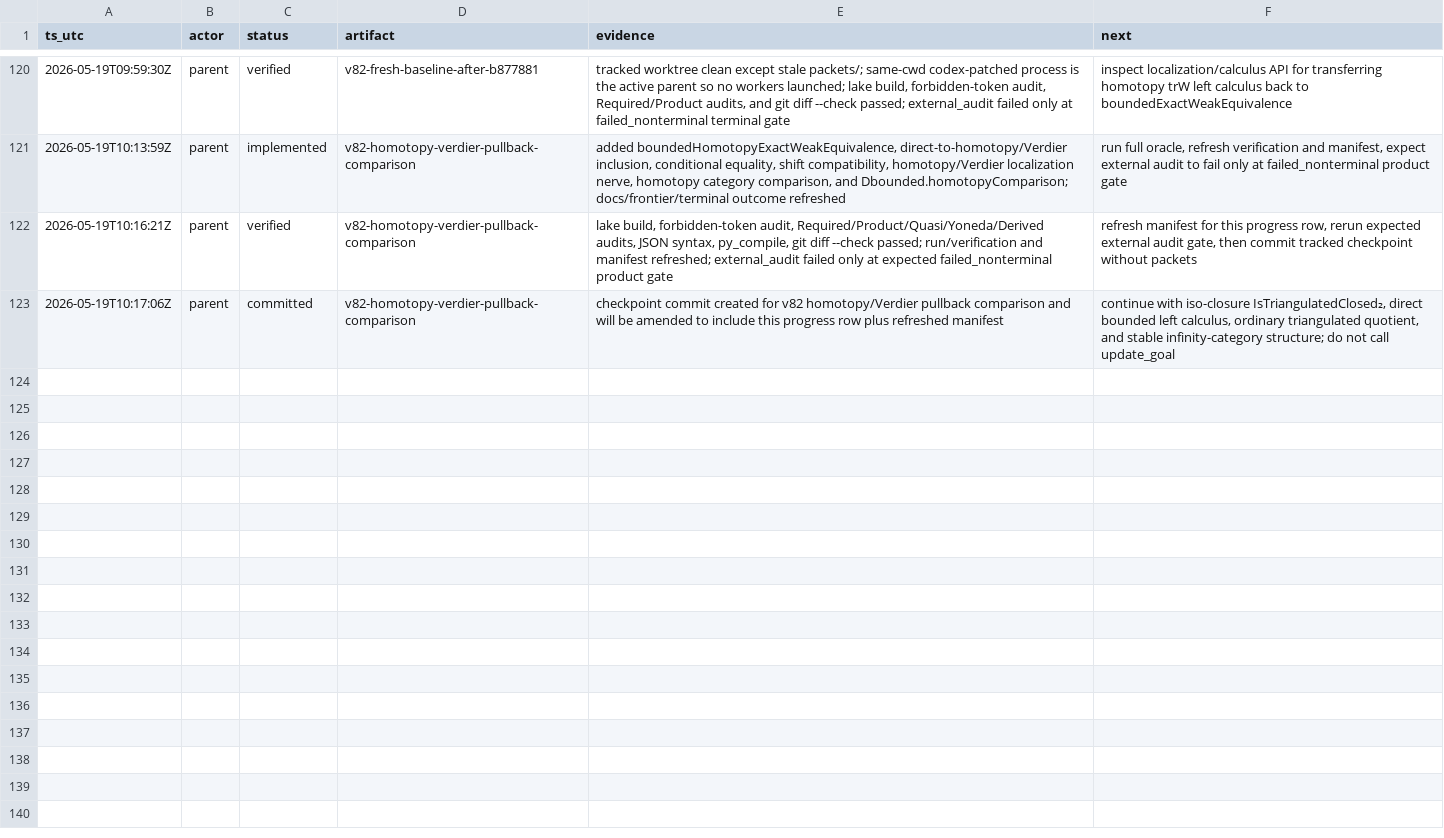
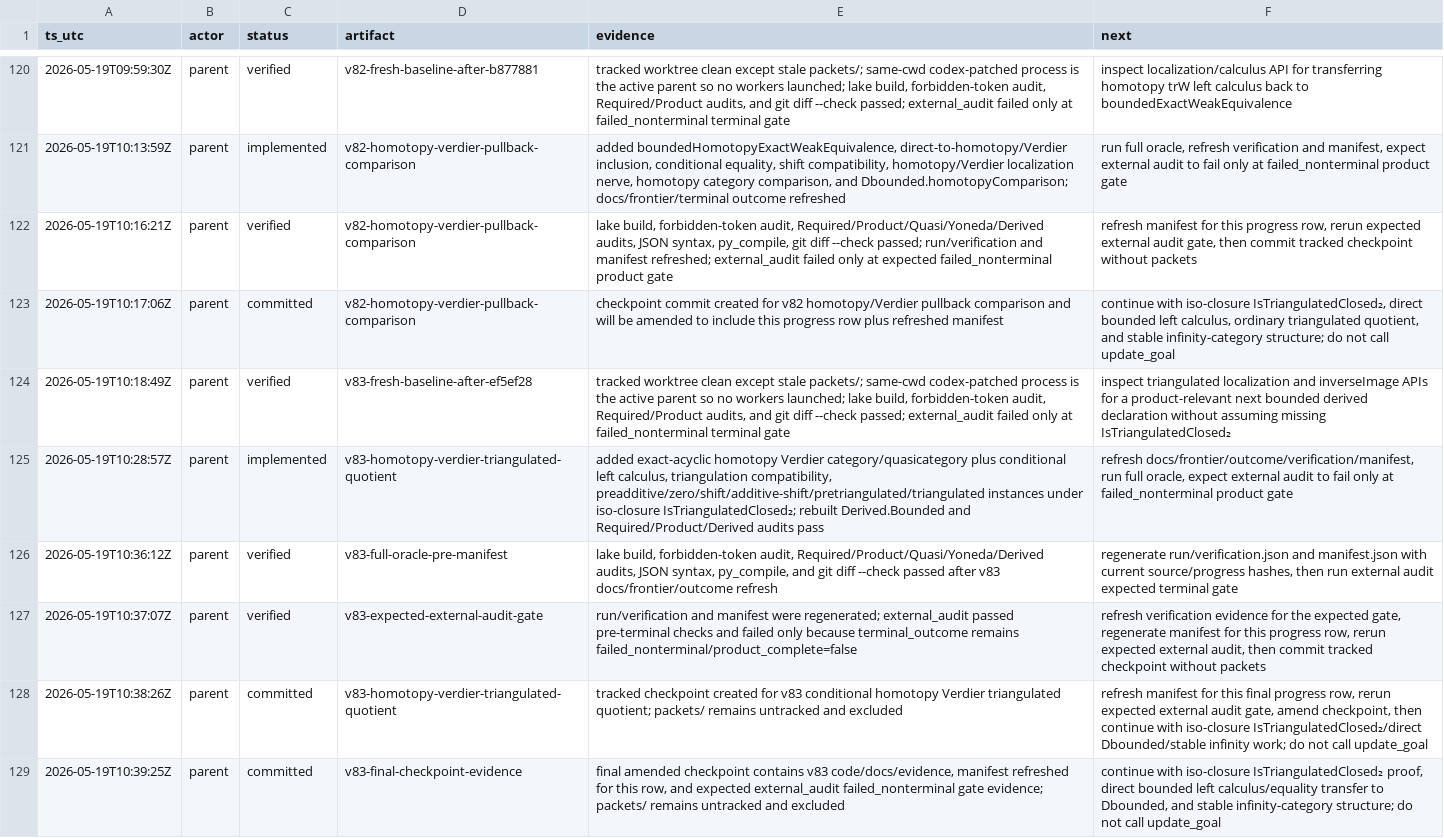
Before and after one commit to Rokurolize/lean-lca-exact-challenge-20260518, a TSV file: progress.tsv, drawn as a sheet; only a part is shown, gaps mark what is left out.

Commit message:
Add homotopy Verdier triangulated quotient

```diff
--- a/progress.tsv
+++ b/progress.tsv
@@ -123 +123,7 @@ ts_utc	actor	status	artifact	evidence	next
 2026-05-19T10:17:06Z	parent	committed	v82-homotopy-verdier-pullback-comparison	checkpoint commit created for v82 homotopy/Verdier pullback comparison and will be amended to include this progress row plus refreshed manifest	continue with iso-closure IsTriangulatedClosed₂, direct bounded left calculus, ordinary triangulated quotient, and stable infinity-category structure; do not call update_goal
+2026-05-19T10:18:49Z	parent	verified	v83-fresh-baseline-after-ef5ef28	tracked worktree clean except stale packets/; same-cwd codex-patched process is the active parent so no workers launched; lake build, forbidden-token audit, Required/Product audits, and git diff --check passed; external_audit failed only at failed_nonterminal terminal gate	inspect triangulated localization and inverseImage APIs for a product-relevant next bounded derived declaration without assuming missing IsTriangulatedClosed₂
+2026-05-19T10:28:57Z	parent	implemented	v83-homotopy-verdier-triangulated-quotient	added exact-acyclic homotopy Verdier category/quasicategory plus conditional left calculus, triangulation compatibility, preadditive/zero/shift/additive-shift/pretriangulated/triangulated instances under iso-closure IsTriangulatedClosed₂; rebuilt Derived.Bounded and Required/Product/Derived audits pass	refresh docs/frontier/outcome/verification/manifest, run full oracle, expect external audit to fail only at failed_nonterminal product gate
+2026-05-19T10:36:12Z	parent	verified	v83-full-oracle-pre-manifest	lake build, forbidden-token audit, Required/Product/Quasi/Yoneda/Derived audits, JSON syntax, py_compile, and git diff --check passed after v83 docs/frontier/outcome refresh	regenerate run/verification.json and manifest.json with current source/progress hashes, then run external audit expected terminal gate
+2026-05-19T10:37:07Z	parent	verified	v83-expected-external-audit-gate	run/verification and manifest were regenerated; external_audit passed pre-terminal checks and failed only because terminal_outcome remains failed_nonterminal/product_complete=false	refresh verification evidence for the expected gate, regenerate manifest for this progress row, rerun expected external audit, then commit tracked checkpoint without packets
+2026-05-19T10:38:26Z	parent	committed	v83-homotopy-verdier-triangulated-quotient	tracked checkpoint created for v83 conditional homotopy Verdier triangulated quotient; packets/ remains untracked and excluded	refresh manifest for this final progress row, rerun expected external audit gate, amend checkpoint, then continue with iso-closure IsTriangulatedClosed₂/direct Dbounded/stable infinity work; do not call update_goal
+2026-05-19T10:39:25Z	parent	committed	v83-final-checkpoint-evidence	final amended checkpoint contains v83 code/docs/evidence, manifest refreshed for this row, and expected external_audit failed_nonterminal gate evidence; packets/ remains untracked and excluded	continue with iso-closure IsTriangulatedClosed₂ proof, direct bounded left calculus/equality transfer to Dbounded, and stable infinity-category structure; do not call update_goal
```
Also changed, not shown: 14 other files.
